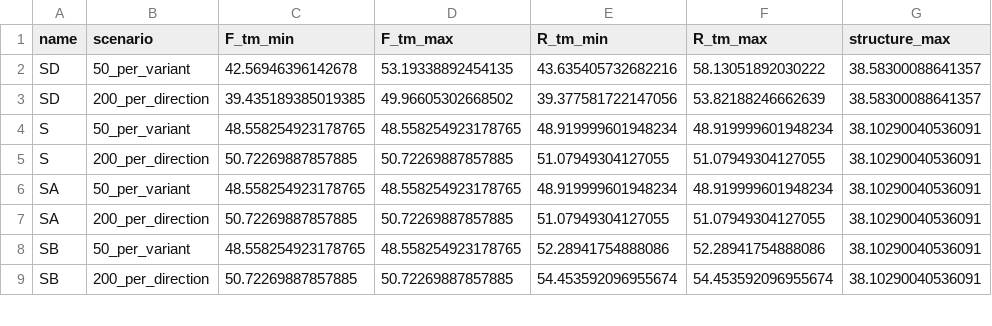
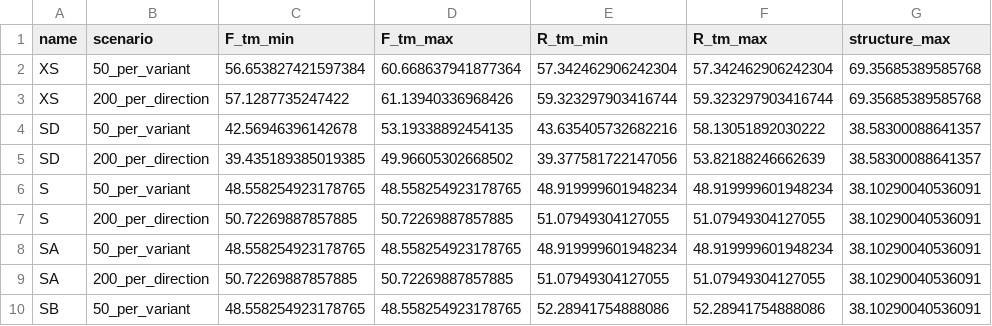
Before and after one commit to GUIBA-EX/MiLily, a CSV file: results/thermal.csv, drawn as a sheet; only a part is shown; the shorter side is filled out with more unchanged rows.

```diff
--- a/results/thermal.csv
+++ b/results/thermal.csv
@@ -1,2 +1,4 @@
 name,scenario,F_tm_min,F_tm_max,R_tm_min,R_tm_max,structure_max
+XS,50_per_variant,56.653827421597384,60.668637941877364,57.342462906242304,57.342462906242304,69.35685389585768
+XS,200_per_direction,57.1287735247422,61.13940336968426,59.323297903416744,59.323297903416744,69.35685389585768
 SD,50_per_variant,42.56946396142678,53.19338892454135,43.635405732682216,58.13051892030222,38.58300088641357
```
Also changed, not shown: results/binding_positions.csv, results/comparison.csv, 56 other files.
